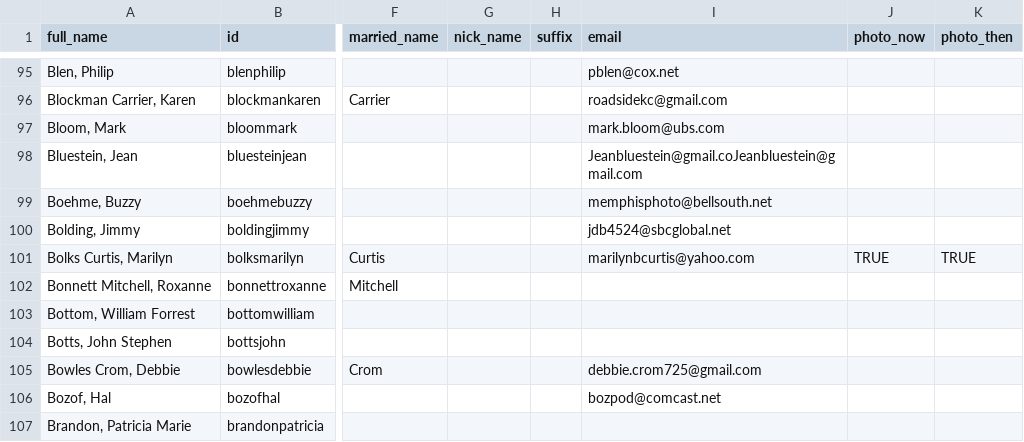
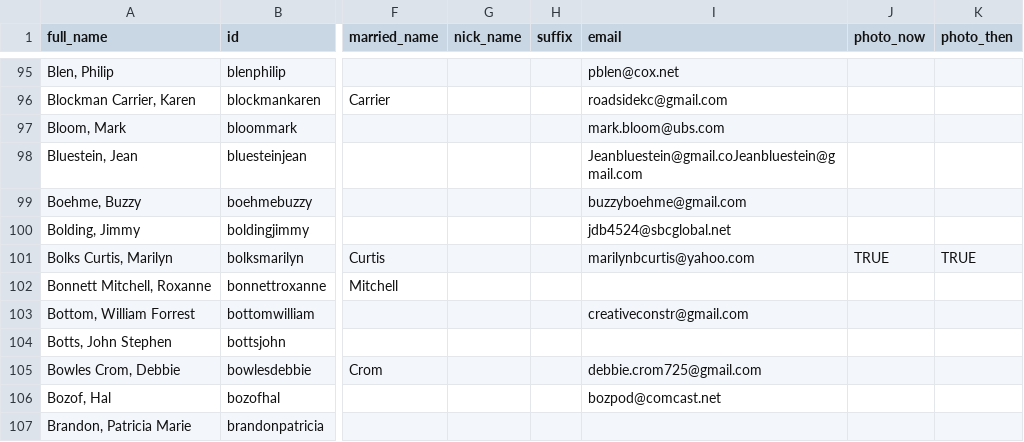
Before and after one commit to johnmparkinson/whs70, a CSV file: src/data/people.csv, drawn as a sheet; only a part is shown, gaps mark what is left out; the diff covers the shown part only; the diff names each change by its address in the sheet, - before the commit and + after, or states it on an @@ line.

```diff
--- a/src/data/people.csv
+++ b/src/data/people.csv
-I99 (email): memphisphoto@bellsouth.net
+I99 (email): buzzyboehme@gmail.com
-I103 (email): (empty)
+I103 (email): creativeconstr@gmail.com
```
Also changed, not shown: 1 removed row and 8 edited cells elsewhere in this file, 1 other file.
